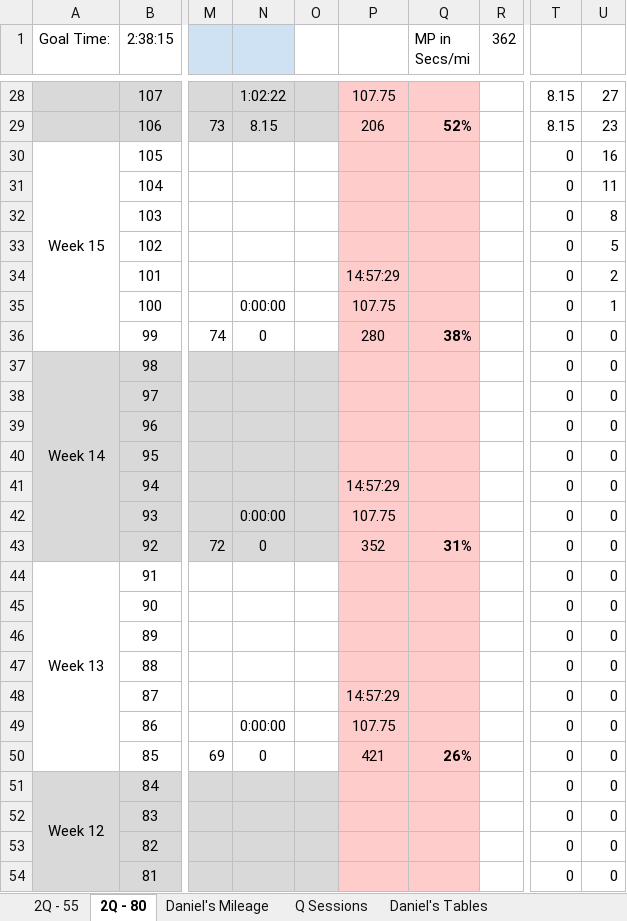
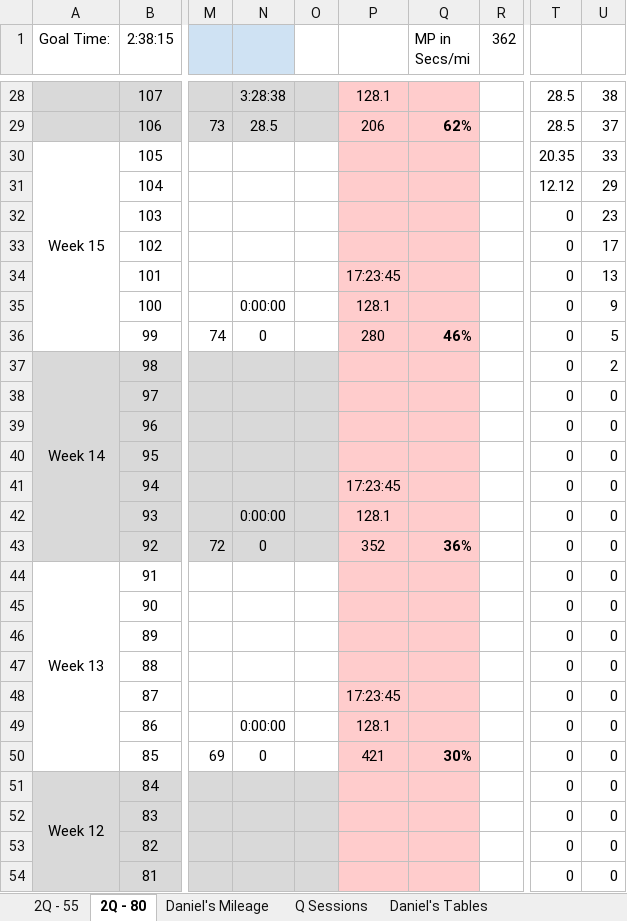
Before and after one commit to danmcgraw94/Running, an Excel workbook: TrainingPlans/CHI 2025 Daniels.xlsx, sheet 2Q - 80, drawn as a sheet; only a part is shown, gaps mark what is left out; values as stored, in another font and other column widths than the file's, no borders; the diff covers the shown part only; the diff names each change by its address in the sheet, - before the commit and + after, or states it on an @@ line.

```diff
--- a/TrainingPlans/CHI 2025 Daniels.xlsx (sheet 2Q - 80)
+++ b/TrainingPlans/CHI 2025 Daniels.xlsx (sheet 2Q - 80)
-N28: 1:02:22
+N28: 3:28:38
-P28: 107.75
+P28: 128.1
-T28:T29: 8.15
+T28:T29: 28.5
-U28: 27
+U28: 38
-N29: 8.15
+N29: 28.5
-Q29 (MP in Secs/mi): 52%
+Q29 (MP in Secs/mi): 62%
-U29: 23
+U29: 37
-T30: 0
+T30: 20.35
-U30: 16
+U30: 33
-T31: 0
+T31: 12.12
-U31: 11
+U31: 29
-U32: 8
+U32: 23
-U33: 5
+U33: 17
-P34: 14:57:29
+P34: 17:23:45
-U34: 2
+U34: 13
-P35: 107.75
+P35: 128.1
-U35: 1
+U35: 9
-Q36 (MP in Secs/mi): 38%
+Q36 (MP in Secs/mi): 46%
-U36: 0
+U36: 5
-U37: 0
+U37: 2
-P41: 14:57:29
+P41: 17:23:45
-P42: 107.75
+P42: 128.1
-Q43 (MP in Secs/mi): 31%
+Q43 (MP in Secs/mi): 36%
-P48: 14:57:29
+P48: 17:23:45
-P49: 107.75
+P49: 128.1
-Q50 (MP in Secs/mi): 26%
+Q50 (MP in Secs/mi): 30%
```
Also changed, not shown: 67 edited cells elsewhere in this sheet, sheet Daniel's Mileage, charts or pictures.
